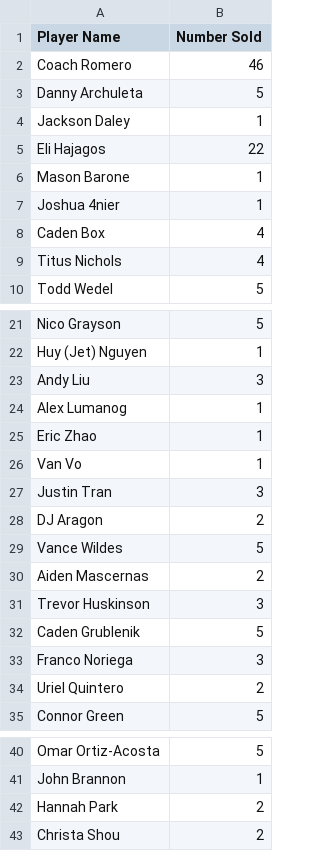
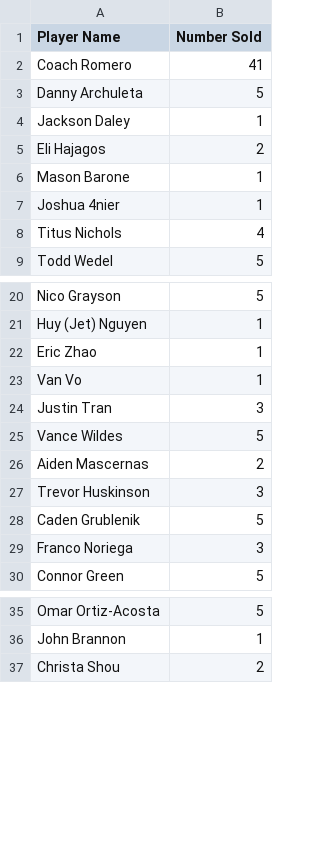
Before and after one commit to Mvb1122/Java-Projects, a CSV file: Air Freshener Fundraiser Data Examiner/Consolidated List.csv, drawn as a sheet; only a part is shown, gaps mark what is left out; the diff covers the shown part only.

Commit message:
updated to create a list of people who have paid.

```diff
--- a/Air Freshener Fundraiser Data Examiner/Consolidated List.csv
+++ b/Air Freshener Fundraiser Data Examiner/Consolidated List.csv
@@ -1,9 +1,8 @@
 "Player Name", "Number Sold"
-"Coach Romero", "46"
+"Coach Romero", "41"
 "Danny Archuleta", "5"
 "Jackson Daley", "1"
-"Eli Hajagos", "22"
+"Eli Hajagos", "2"
 "Mason Barone", "1"
 "Joshua 4nier", "1"
-"Caden Box", "4"
 "Titus Nichols", "4"
@@ -22,4 +21,2 @@
 "Huy (Jet) Nguyen", "1"
-"Andy Liu", "3"
-"Alex Lumanog", "1"
 "Eric Zhao", "1"
@@ -27,3 +24,2 @@
 "Justin Tran", "3"
-"DJ Aragon", "2"
 "Vance Wildes", "5"
@@ -33,3 +29,2 @@
 "Franco Noriega", "3"
-"Uriel Quintero", "2"
 "Connor Green", "5"
@@ -41,3 +36,2 @@
 "John Brannon", "1"
-"Hannah Park", "2"
 "Christa Shou", "2"
```
Also changed, not shown: 1 removed row elsewhere in this file, 1 other file.
